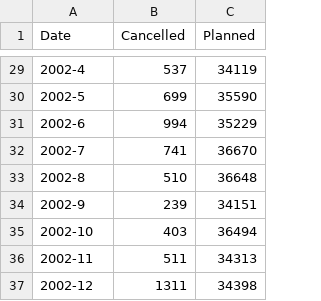
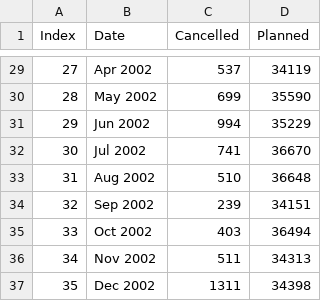
Before and after one commit to jadermcs/flights, a CSV file: data/cancelled.csv, drawn as a sheet; only a part is shown, gaps mark what is left out; addresses are those after the commit; the diff covers the shown part only; the diff names each change by its address in the sheet, - before the commit and + after, or states it on an @@ line.

Commit message:
date repr and ident

```diff
--- a/data/cancelled.csv
+++ b/data/cancelled.csv
+column A (Index), rows 29-37: 27 | 28 | 29 | 30 | 31 | 32 | 33 | 34 | 35
-B29 (Date): 2002-4
+B29 (Date): Apr 2002
-B30 (Date): 2002-5
+B30 (Date): May 2002
-B31 (Date): 2002-6
+B31 (Date): Jun 2002
-B32 (Date): 2002-7
+B32 (Date): Jul 2002
-B33 (Date): 2002-8
+B33 (Date): Aug 2002
-B34 (Date): 2002-9
+B34 (Date): Sep 2002
-B35 (Date): 2002-10
+B35 (Date): Oct 2002
-B36 (Date): 2002-11
+B36 (Date): Nov 2002
-B37 (Date): 2002-12
+B37 (Date): Dec 2002
```
Also changed, not shown: 27 edited cells elsewhere in this file, 2 other files.
